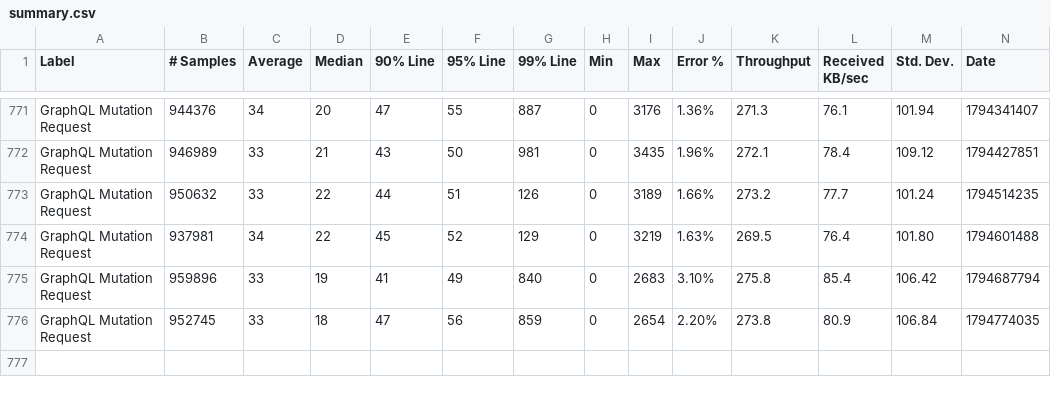
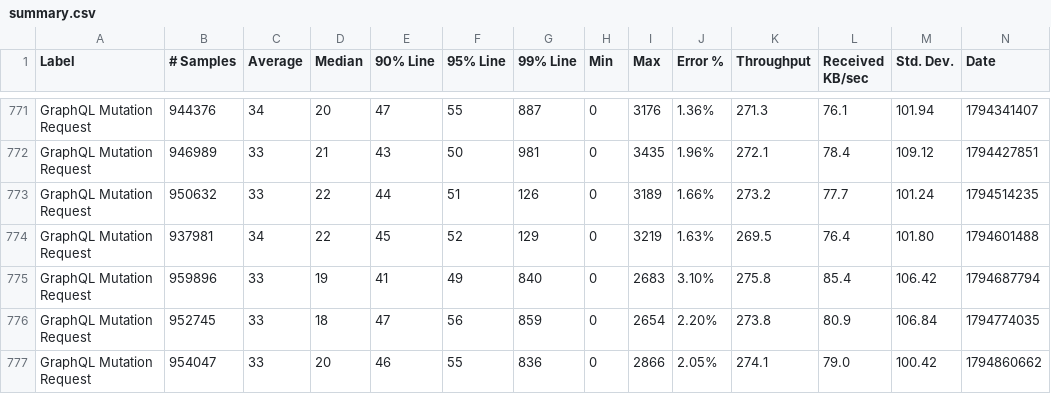
Before and after one commit to ballerina-platform/module-ballerina-graphql, a CSV file: load-tests/book_reviews_mutation/results/summary.csv, drawn as a sheet; only a part is shown, gaps mark what is left out; rows hold the shown columns only; the diff names each change by its address in the sheet, - before the commit and + after, or states it on an @@ line.

Commit message:
[Automated] Update summary csv files (#2609)
* Update book_reviews_mutation test results on Mon Nov 16 22:31:37 UTC 2026

* Update book_reviews_subscription test results on Mon Nov 16 22:31:38 UTC 2026

* Update snowtooth test results on Mon Nov 16 22:31:38 UTC 2026

---------

Co-authored-by: ballerina-bot <ballerina-bot@ballerina.org>

```diff
--- a/load-tests/book_reviews_mutation/results/summary.csv
+++ b/load-tests/book_reviews_mutation/results/summary.csv
+row 777: GraphQL Mutation Request | 954047 | 33 | 20 | 46 | 55 | 836 | 0 | 2866 | 2.05% | 274.1 | 79.0 | 100.42 | 1794860662
```
Also changed, not shown: load-tests/book_reviews_subscription/results/summary.csv, load-tests/snowtooth/results/summary.csv.
